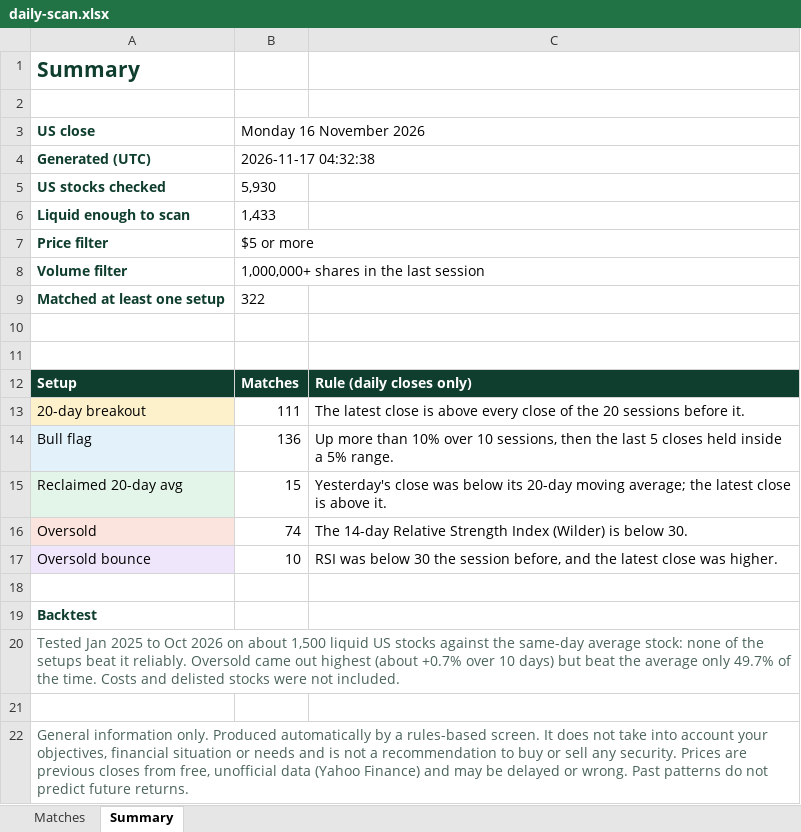
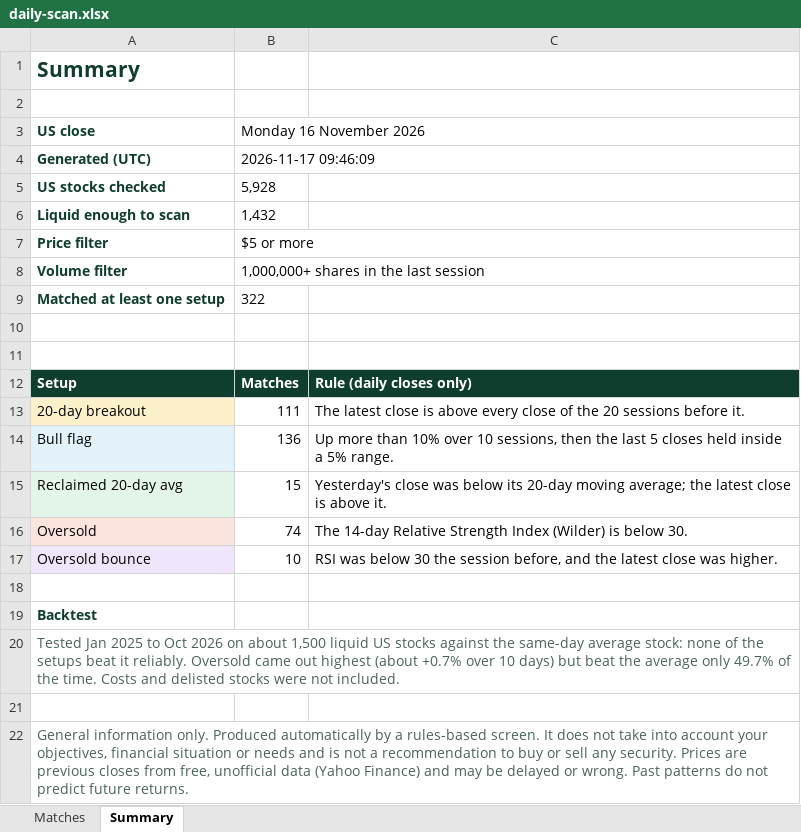
Before and after one commit to RohanTainwala/Finingale, an Excel workbook: data/daily-scan.xlsx, sheet Summary, drawn as a sheet; values as stored, in another font and other column widths than the file's, no borders; the diff names each change by its address in the sheet, - before the commit and + after, or states it on an @@ line.

```diff
--- a/data/daily-scan.xlsx (sheet Summary)
+++ b/data/daily-scan.xlsx (sheet Summary)
-B4 (Monday 16 November 2026): 2026-11-17 04:32:38
+B4 (Monday 16 November 2026): 2026-11-17 09:46:09
-B5 (Monday 16 November 2026): 5,930
+B5 (Monday 16 November 2026): 5,928
-B6 (Monday 16 November 2026): 1,433
+B6 (Monday 16 November 2026): 1,432
```
Also changed, not shown: sheet Matches, 1 other file.
